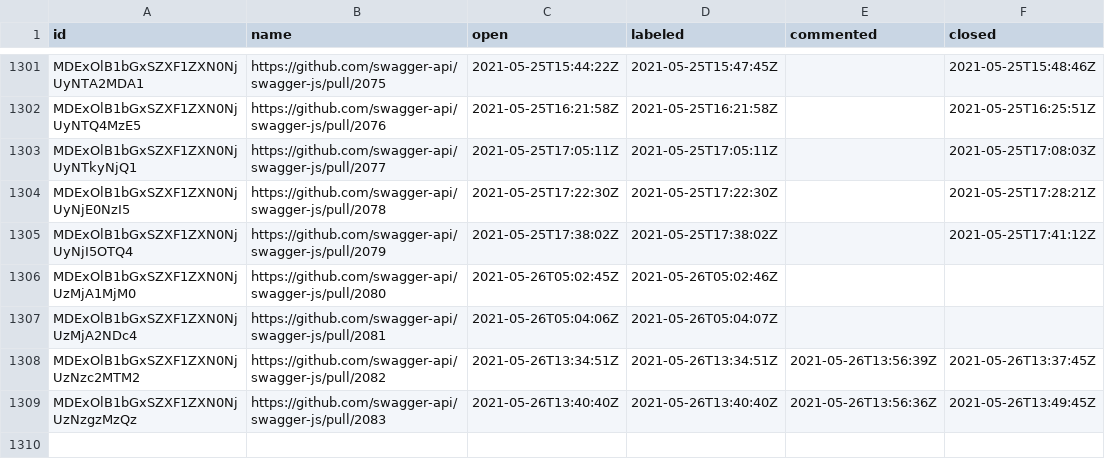
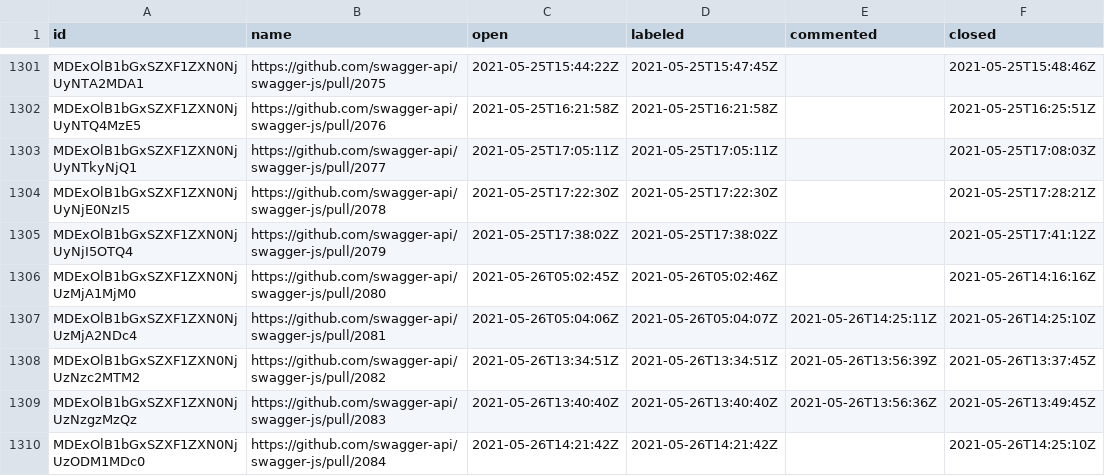
Before and after one commit to SmartBear/swagger-oselvar-metrics, a CSV file: data/swagger-api/swagger-js/pullRequests.csv, drawn as a sheet; only a part is shown, gaps mark what is left out.

```diff
--- a/data/swagger-api/swagger-js/pullRequests.csv
+++ b/data/swagger-api/swagger-js/pullRequests.csv
@@ -1305,5 +1305,6 @@ MDExOlB1bGxSZXF1ZXN0NjUyNjE0NzI5,https://github.com/swagger-api/swagger-js/pull/
 MDExOlB1bGxSZXF1ZXN0NjUyNjI5OTQ4,https://github.com/swagger-api/swagger-js/pull/2079,2021-05-25T17:38:02Z,2021-05-25T17:38:02Z,,2021-05-25T17:41:12Z
-MDExOlB1bGxSZXF1ZXN0NjUzMjA1MjM0,https://github.com/swagger-api/swagger-js/pull/2080,2021-05-26T05:02:45Z,2021-05-26T05:02:46Z,,
-MDExOlB1bGxSZXF1ZXN0NjUzMjA2NDc4,https://github.com/swagger-api/swagger-js/pull/2081,2021-05-26T05:04:06Z,2021-05-26T05:04:07Z,,
+MDExOlB1bGxSZXF1ZXN0NjUzMjA1MjM0,https://github.com/swagger-api/swagger-js/pull/2080,2021-05-26T05:02:45Z,2021-05-26T05:02:46Z,,2021-05-26T14:16:16Z
+MDExOlB1bGxSZXF1ZXN0NjUzMjA2NDc4,https://github.com/swagger-api/swagger-js/pull/2081,2021-05-26T05:04:06Z,2021-05-26T05:04:07Z,2021-05-26T14:25:11Z,2021-05-26T14:25:10Z
 MDExOlB1bGxSZXF1ZXN0NjUzNzc2MTM2,https://github.com/swagger-api/swagger-js/pull/2082,2021-05-26T13:34:51Z,2021-05-26T13:34:51Z,2021-05-26T13:56:39Z,2021-05-26T13:37:45Z
 MDExOlB1bGxSZXF1ZXN0NjUzNzgzMzQz,https://github.com/swagger-api/swagger-js/pull/2083,2021-05-26T13:40:40Z,2021-05-26T13:40:40Z,2021-05-26T13:56:36Z,2021-05-26T13:49:45Z
+MDExOlB1bGxSZXF1ZXN0NjUzODM1MDc0,https://github.com/swagger-api/swagger-js/pull/2084,2021-05-26T14:21:42Z,2021-05-26T14:21:42Z,,2021-05-26T14:25:10Z
```
Also changed, not shown: data/swagger-api/swagger-ui/issues.csv, data/swagger-api/swagger-ui/pullRequests.csv.
